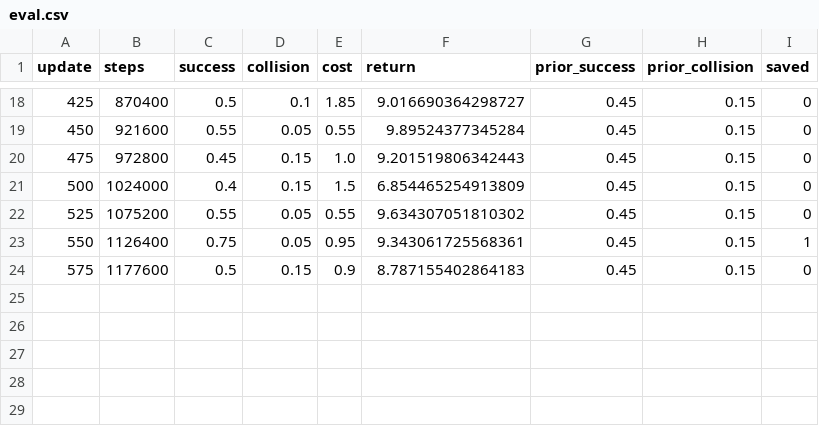
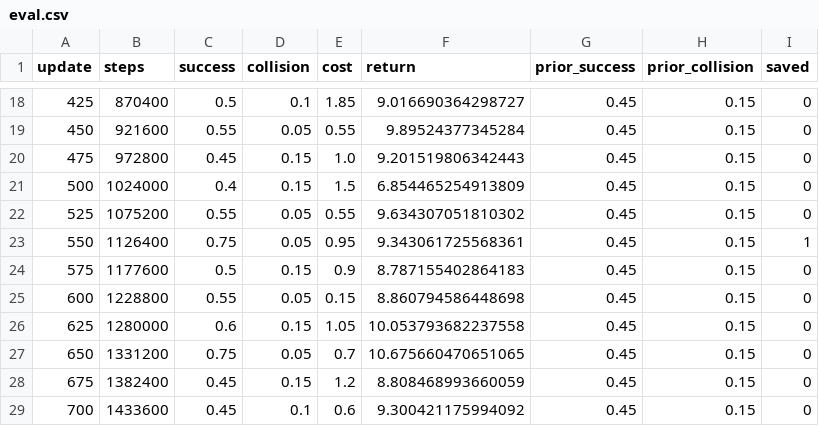
Before and after one commit to akashrayganguly/STP_Spacearm, a CSV file: reports/ppo_lag/eval.csv, drawn as a sheet; only a part is shown, gaps mark what is left out; the diff names each change by its address in the sheet, - before the commit and + after, or states it on an @@ line.

```diff
--- a/reports/ppo_lag/eval.csv
+++ b/reports/ppo_lag/eval.csv
+row 25: 600 | 1228800 | 0.55 | 0.05 | 0.15 | 8.860794586448698 | 0.45 | 0.15 | 0
+row 26: 625 | 1280000 | 0.6 | 0.15 | 1.05 | 10.053793682237558 | 0.45 | 0.15 | 0
+row 27: 650 | 1331200 | 0.75 | 0.05 | 0.7 | 10.675660470651065 | 0.45 | 0.15 | 0
+row 28: 675 | 1382400 | 0.45 | 0.15 | 1.2 | 8.808468993660059 | 0.45 | 0.15 | 0
+row 29: 700 | 1433600 | 0.45 | 0.1 | 0.6 | 9.300421175994092 | 0.45 | 0.15 | 0
```
Also changed, not shown: 4 other files.
